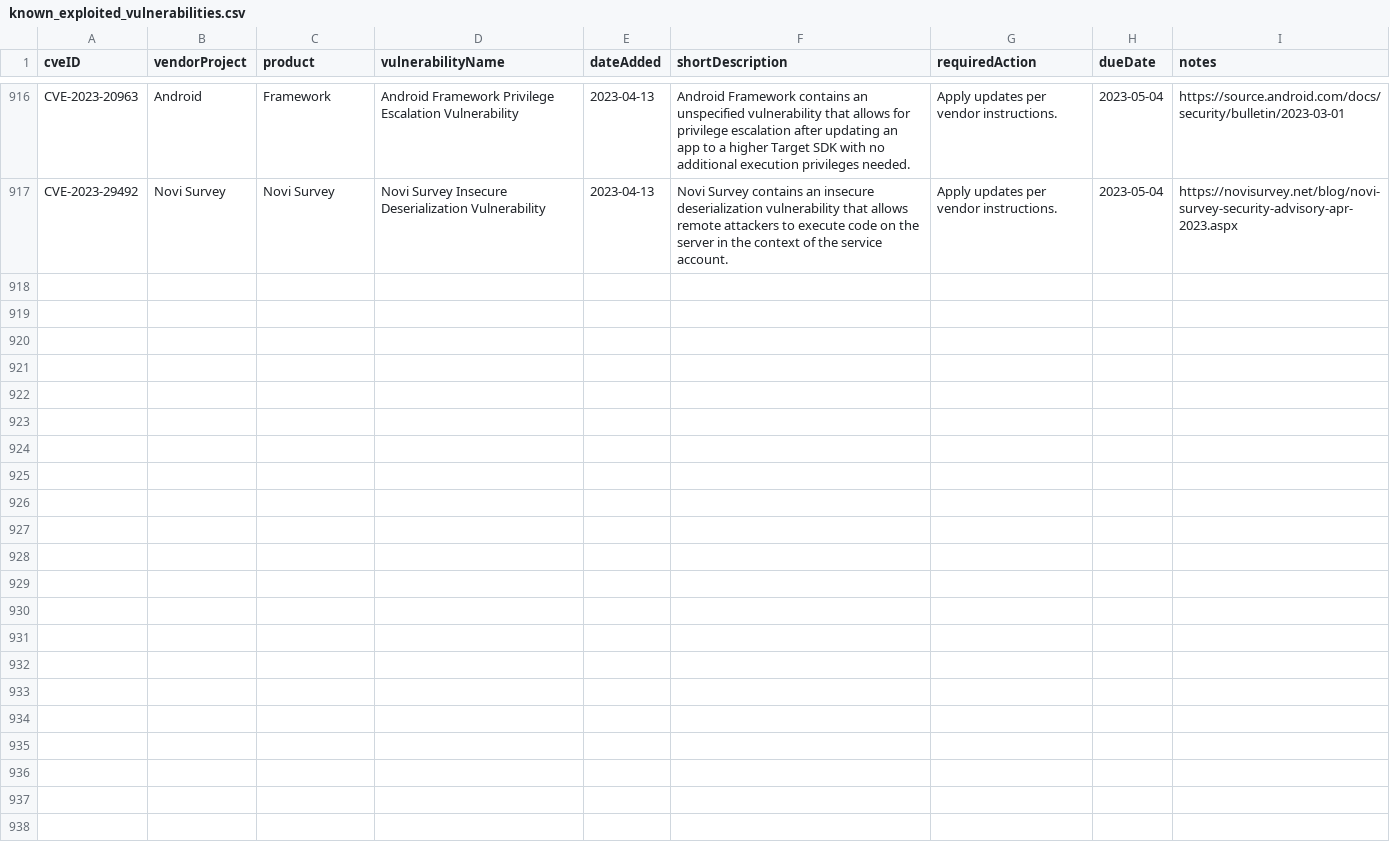
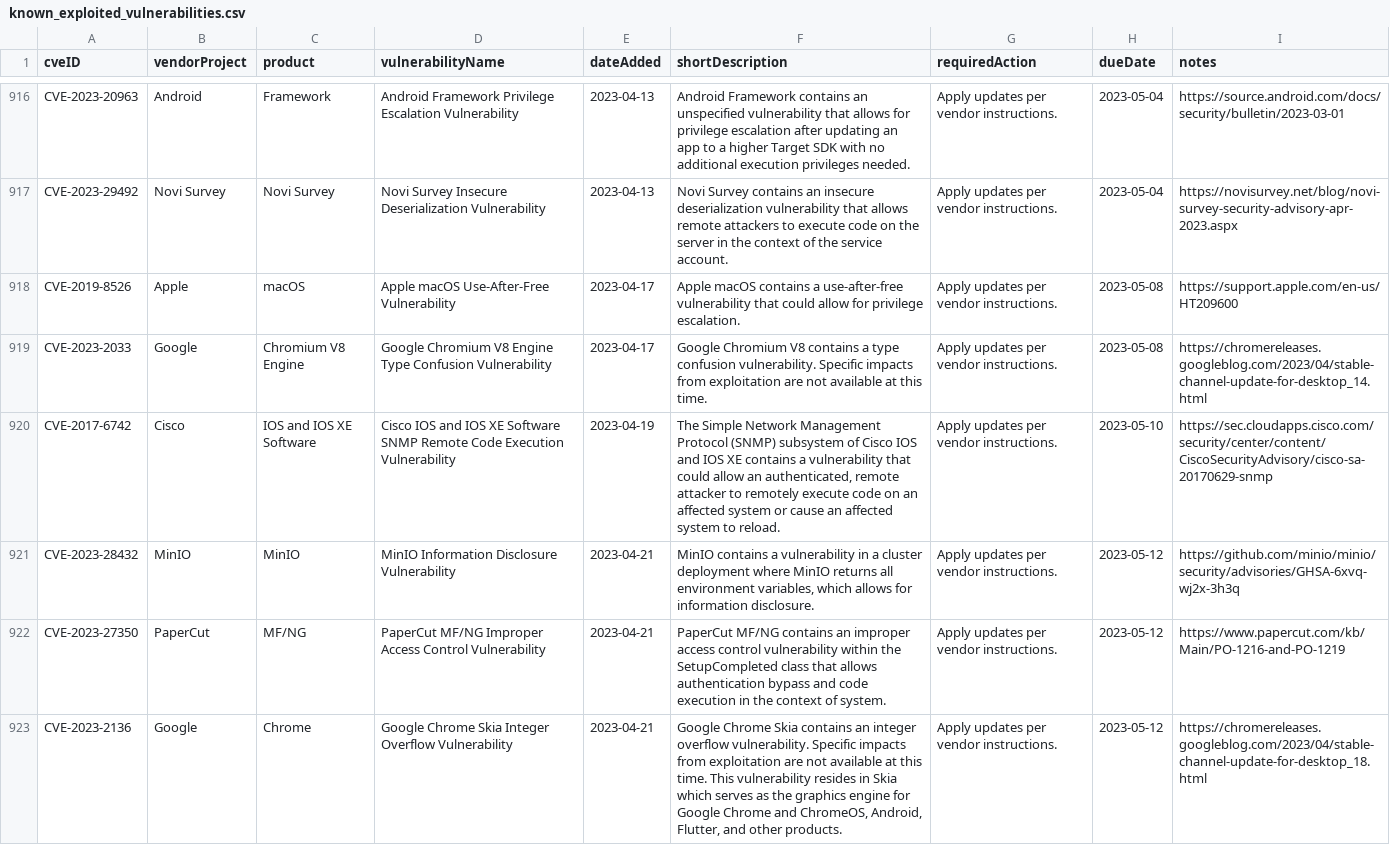
Before and after one commit to e-m-b-a/emba, a CSV file: config/known_exploited_vulnerabilities.csv, drawn as a sheet; only a part is shown, gaps mark what is left out; the diff names each change by its address in the sheet, - before the commit and + after, or states it on an @@ line.

Commit message:
Update CISA known exploited vulnerability database

```diff
--- a/config/known_exploited_vulnerabilities.csv
+++ b/config/known_exploited_vulnerabilities.csv
+row 918: CVE-2019-8526 | Apple | macOS | Apple macOS Use-After-Free Vulnerability | 2023-04-17 | Apple macOS contains a use-after-free vulnerability that could allow for privilege escalation. | Apply updates per vendor instructions. | 2023-05-08 | https://support.apple.com/en-us/HT209600
+row 919: CVE-2023-2033 | Google | Chromium V8 Engine | Google Chromium V8 Engine Type Confusion Vulnerability | 2023-04-17 | Google Chromium V8 contains a type confusion vulnerability. Specific impacts from exploitation are not available at this time. | Apply updates per vendor instructions. | 2023-05-08 | https://chromereleases.googleblog.com/2023/04/stable-channel-update-for-desktop_14.html
+row 920: CVE-2017-6742 | Cisco | IOS and IOS XE Software | Cisco IOS and IOS XE Software SNMP Remote Code Execution Vulnerability | 2023-04-19 | The Simple Network Management Protocol (SNMP) subsystem of Cisco IOS and IOS XE contains a vulnerability that could allow an authenticated, remote attacker to remotely execute code on an affected system or cause an affected system to reload. | Apply updates per vendor instructions. | 2023-05-10 | https://sec.cloudapps.cisco.com/security/center/content/CiscoSecurityAdvisory/cisco-sa-20170629-snmp
+row 921: CVE-2023-28432 | MinIO | MinIO | MinIO Information Disclosure Vulnerability | 2023-04-21 | MinIO contains a vulnerability in a cluster deployment where MinIO returns all environment variables, which allows for information disclosure. | Apply updates per vendor instructions. | 2023-05-12 | https://github.com/minio/minio/security/advisories/GHSA-6xvq-wj2x-3h3q
+row 922: CVE-2023-27350 | PaperCut | MF/NG | PaperCut MF/NG Improper Access Control Vulnerability | 2023-04-21 | PaperCut MF/NG contains an improper access control vulnerability within the SetupCompleted class that allows authentication bypass and code execution in the context of system. | Apply updates per vendor instructions. | 2023-05-12 | https://www.papercut.com/kb/Main/PO-1216-and-PO-1219
+row 923: CVE-2023-2136 | Google | Chrome | Google Chrome Skia Integer Overflow Vulnerability | 2023-04-21 | Google Chrome Skia contains an integer overflow vulnerability. Specific impacts from exploitation are not available at this time. This vulnerability resides in Skia which serves as the graphics engine for Google Chrome and ChromeOS, Android, Flutter, and other products. | Apply updates per vendor instructions. | 2023-05-12 | https://chromereleases.googleblog.com/2023/04/stable-channel-update-for-desktop_18.html
```
